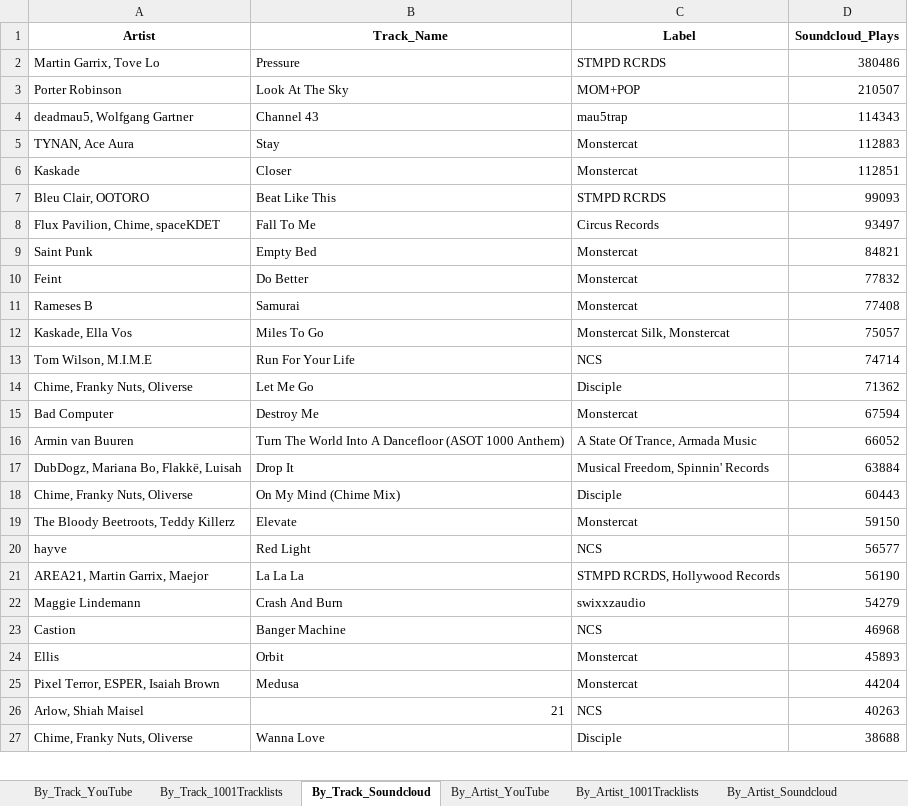
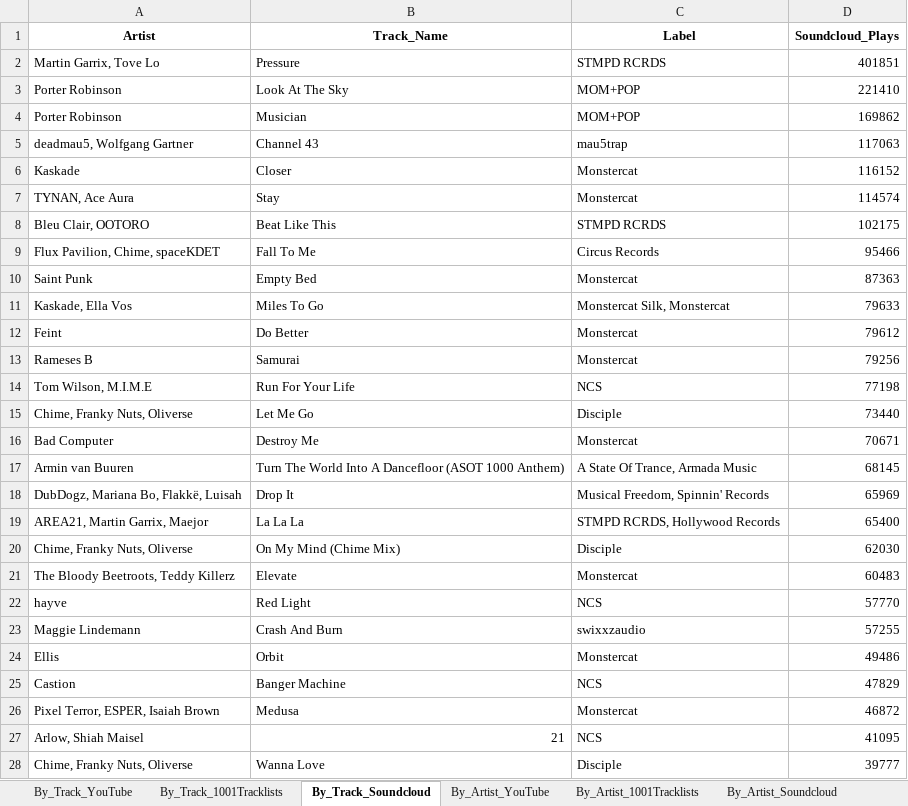
Before and after one commit to Dyl-M/music_charts, an Excel workbook: files/2021 Charts OUT All Time.xlsx, sheet By_Track_Soundcloud, drawn as a sheet; only a part is shown; values as stored, in another font and other column widths than the file's, no borders; removed rows and columns are numbered as before the commit, all else as after; the diff covers the shown part only; the diff names each change by its address in the sheet, - before the commit and + after, or states it on an @@ line.

```diff
--- a/files/2021 Charts OUT All Time.xlsx (sheet By_Track_Soundcloud)
+++ b/files/2021 Charts OUT All Time.xlsx (sheet By_Track_Soundcloud)
-D2 (Soundcloud_Plays): 380486
+D2 (Soundcloud_Plays): 401851
-D3 (Soundcloud_Plays): 210507
+D3 (Soundcloud_Plays): 221410
+row 4: Porter Robinson | Musician | MOM+POP | 169862
-D5 (Soundcloud_Plays): 114343
+D5 (Soundcloud_Plays): 117063
+row 6: Kaskade | Closer | Monstercat | 116152
-D7 (Soundcloud_Plays): 112883
+D7 (Soundcloud_Plays): 114574
-row 6: Kaskade | Closer | Monstercat | 112851
-D8 (Soundcloud_Plays): 99093
+D8 (Soundcloud_Plays): 102175
-D9 (Soundcloud_Plays): 93497
+D9 (Soundcloud_Plays): 95466
-D10 (Soundcloud_Plays): 84821
+D10 (Soundcloud_Plays): 87363
+row 11: Kaskade, Ella Vos | Miles To Go | Monstercat Silk, Monstercat | 79633
-D12 (Soundcloud_Plays): 77832
+D12 (Soundcloud_Plays): 79612
-D13 (Soundcloud_Plays): 77408
+D13 (Soundcloud_Plays): 79256
-row 12: Kaskade, Ella Vos | Miles To Go | Monstercat Silk, Monstercat | 75057
-D14 (Soundcloud_Plays): 74714
+D14 (Soundcloud_Plays): 77198
-D15 (Soundcloud_Plays): 71362
+D15 (Soundcloud_Plays): 73440
-D16 (Soundcloud_Plays): 67594
+D16 (Soundcloud_Plays): 70671
-D17 (Soundcloud_Plays): 66052
+D17 (Soundcloud_Plays): 68145
-D18 (Soundcloud_Plays): 63884
+D18 (Soundcloud_Plays): 65969
+row 19: AREA21, Martin Garrix, Maejor | La La La | STMPD RCRDS, Hollywood Records | 65400
-D20 (Soundcloud_Plays): 60443
+D20 (Soundcloud_Plays): 62030
-D21 (Soundcloud_Plays): 59150
+D21 (Soundcloud_Plays): 60483
-D22 (Soundcloud_Plays): 56577
+D22 (Soundcloud_Plays): 57770
-row 21: AREA21, Martin Garrix, Maejor | La La La | STMPD RCRDS, Hollywood Records | 56190
-D23 (Soundcloud_Plays): 54279
+D23 (Soundcloud_Plays): 57255
-row 23: Castion | Banger Machine | NCS | 46968
-D24 (Soundcloud_Plays): 45893
+D24 (Soundcloud_Plays): 49486
+row 25: Castion | Banger Machine | NCS | 47829
-D26 (Soundcloud_Plays): 44204
+D26 (Soundcloud_Plays): 46872
-D27 (Soundcloud_Plays): 40263
+D27 (Soundcloud_Plays): 41095
-D28 (Soundcloud_Plays): 38688
+D28 (Soundcloud_Plays): 39777
```
Also changed, not shown: 33 added rows, 25 removed rows and 59 edited cells elsewhere in this sheet, sheet By_Track_YouTube, sheet By_Track_1001Tracklists, sheet By_Artist_1001Tracklists, sheet By_Artist_YouTube, sheet By_Artist_Soundcloud, sheet By_Label_Soundcloud, 2 more sheets, files/2021 Charts IN.xlsx, monthly_reports/monthly_data/2021 Charts Month 1.xlsx, 7 other files.
